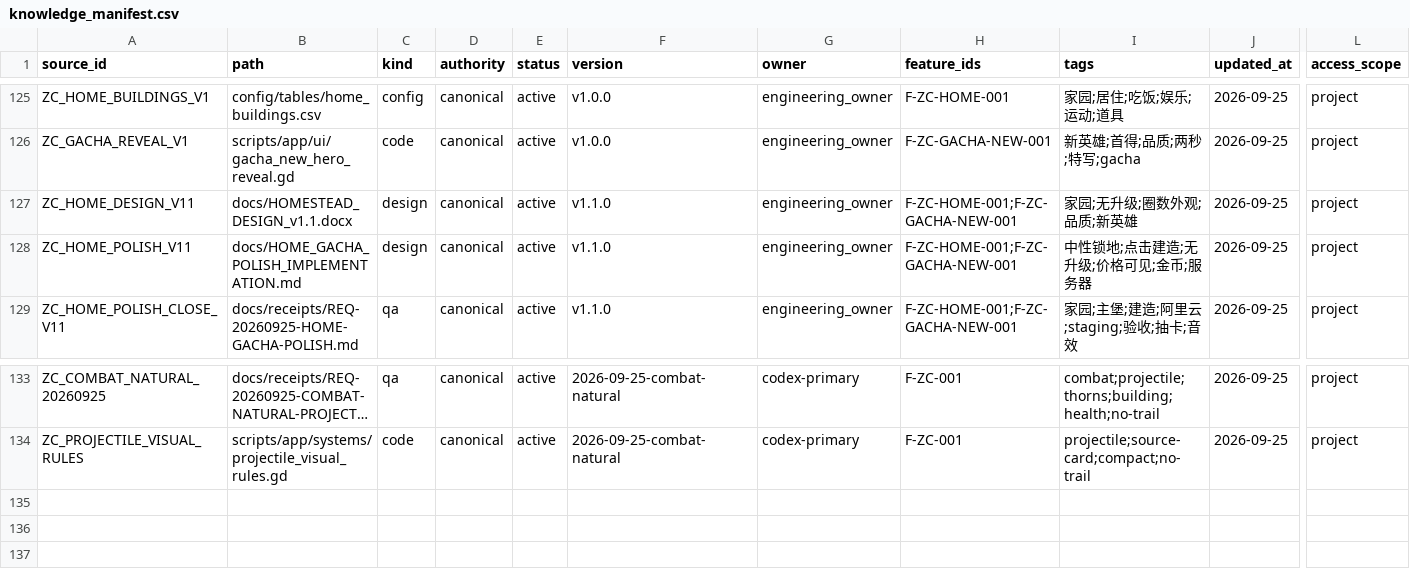
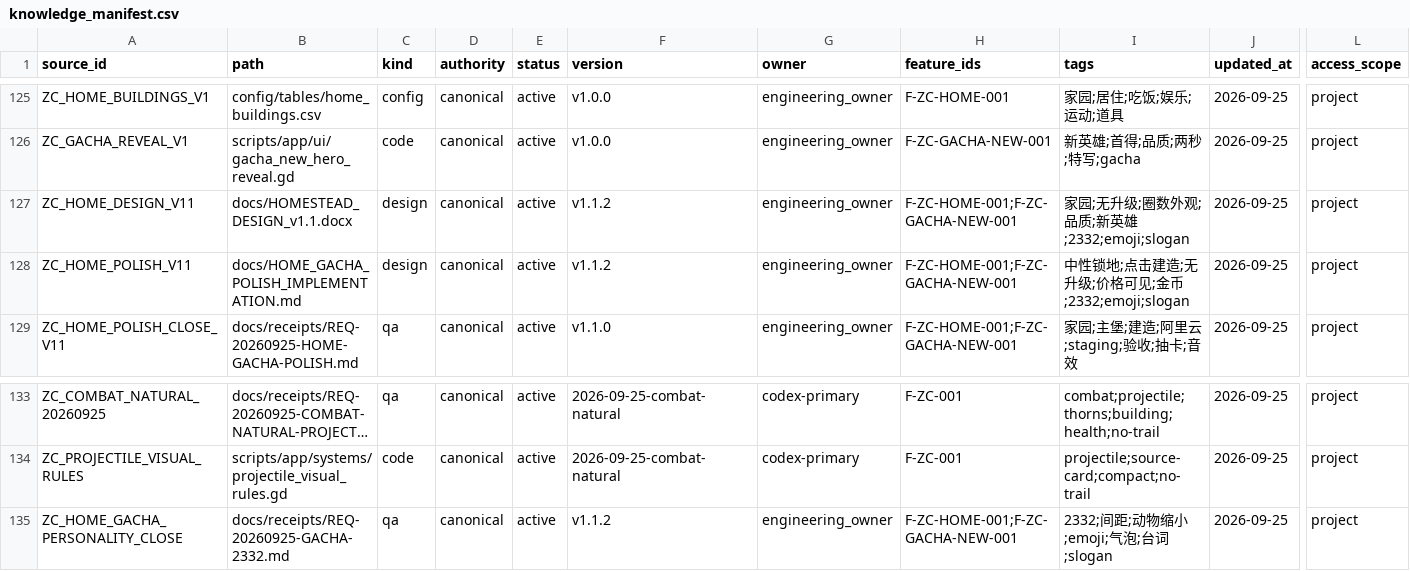
Before and after one commit to BlacKKing4210/zhanchengdashi, a CSV file: knowledge/knowledge_manifest.csv, drawn as a sheet; only a part is shown, gaps mark what is left out; long unchanged cells end in …; rows hold the shown columns only; the diff names each change by its address in the sheet, - before the commit and + after, or states it on an @@ line.

```diff
--- a/knowledge/knowledge_manifest.csv
+++ b/knowledge/knowledge_manifest.csv
-F127:F128 (version): v1.1.0
+F127:F128 (version): v1.1.2
-I127 (tags): 家园;无升级;圈数外观;品质;新英雄
+I127 (tags): 家园;无升级;圈数外观;品质;新英雄;2332;emoji;slogan
-I128 (tags): 中性锁地;点击建造;无升级;价格可见;金币;服务器
+I128 (tags): 中性锁地;点击建造;无升级;价格可见;金币;2332;emoji;slogan
+row 135: ZC_HOME_GACHA_PERSONALITY_CLOSE | docs/receipts/REQ-20260925-GACHA-2332.md | qa | canonical | active | v1.1.2 | engineering_owner | F-ZC-HOME-001;F-ZC-GACHA-NEW-001 | 2332;间距;动物缩小;emoji;气泡;台词;slogan | 2026-09-25 | project
```
Also changed, not shown: config/tables/cards.csv, 31 other files.
